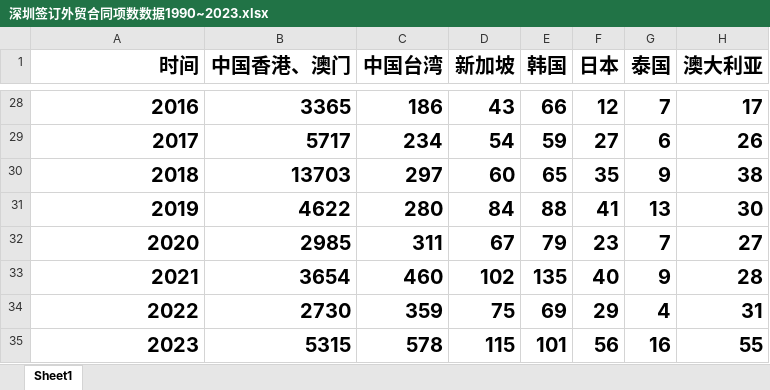
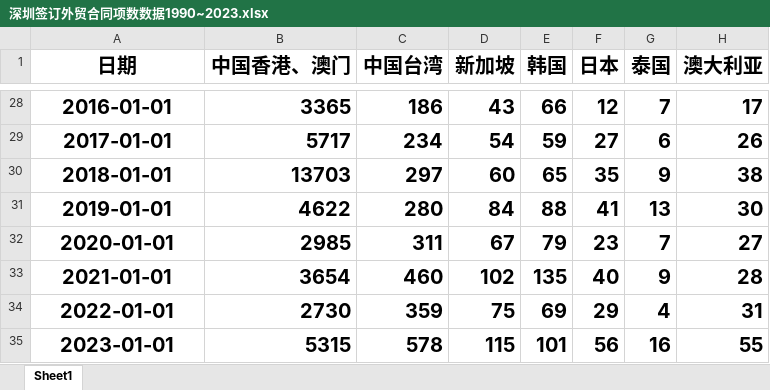
Before and after one commit to Czhongshao/ARIMA-TEST, an Excel workbook: 深圳签订外贸合同数据预测/深圳签订外贸合同项数数据1990~2023.xlsx, sheet Sheet1, drawn as a sheet; only a part is shown, gaps mark what is left out; values as stored, in another font and other column widths than the file's, no borders; the diff covers the shown part only; the diff names each change by its address in the sheet, - before the commit and + after, or states it on an @@ line.

```diff
--- a/深圳签订外贸合同数据预测/深圳签订外贸合同项数数据1990~2023.xlsx (sheet Sheet1)
+++ b/深圳签订外贸合同数据预测/深圳签订外贸合同项数数据1990~2023.xlsx (sheet Sheet1)
-A1: 时间
+A1: 日期
-A1:A35 alignment: right
+A1:A35 alignment: center
-A28 (日期): 2016
+A28 (日期): 2016-01-01
-A29 (日期): 2017
+A29 (日期): 2017-01-01
-A30 (日期): 2018
+A30 (日期): 2018-01-01
-A31 (日期): 2019
+A31 (日期): 2019-01-01
-A32 (日期): 2020
+A32 (日期): 2020-01-01
-A33 (日期): 2021
+A33 (日期): 2021-01-01
-A34 (日期): 2022
+A34 (日期): 2022-01-01
-A35 (日期): 2023
+A35 (日期): 2023-01-01
```
Also changed, not shown: 26 edited cells and cell formats elsewhere in this sheet, 深圳签订外贸合同数据预测/out_file/out_excel/中国香港、澳门的未来20年合同签订项数量预测.xlsx, 34 other files.
